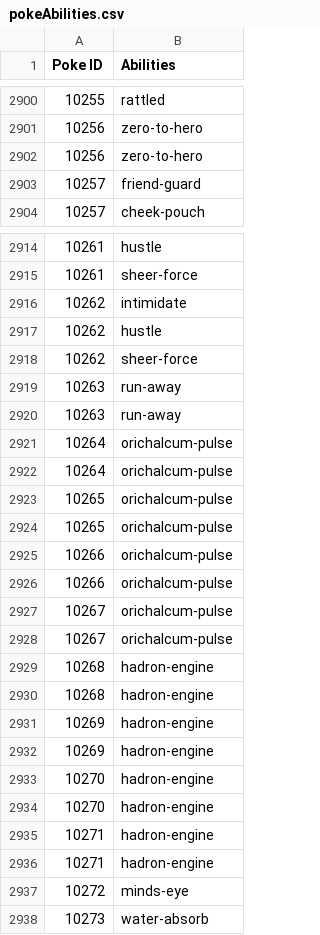
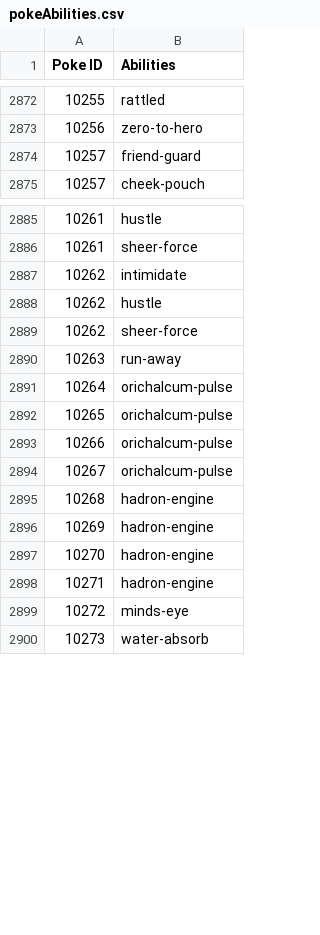
Before and after one commit to RamirezMaribel/Project_3_Group_1, a CSV file: all/pokeAbilities.csv, drawn as a sheet; only a part is shown, gaps mark what is left out; the diff covers the shown part only; the diff names each change by its address in the sheet, - before the commit and + after, or states it on an @@ line.

```diff
--- a/all/pokeAbilities.csv
+++ b/all/pokeAbilities.csv
-row 2902: 10256 | zero-to-hero
-row 2920: 10263 | run-away
-row 2921: 10264 | orichalcum-pulse
-row 2924: 10265 | orichalcum-pulse
-row 2925: 10266 | orichalcum-pulse
-row 2928: 10267 | orichalcum-pulse
-row 2929: 10268 | hadron-engine
-row 2932: 10269 | hadron-engine
-row 2934: 10270 | hadron-engine
-row 2935: 10271 | hadron-engine
```
Also changed, not shown: 28 removed rows elsewhere in this file, all/moves.csv, 4 other files.
